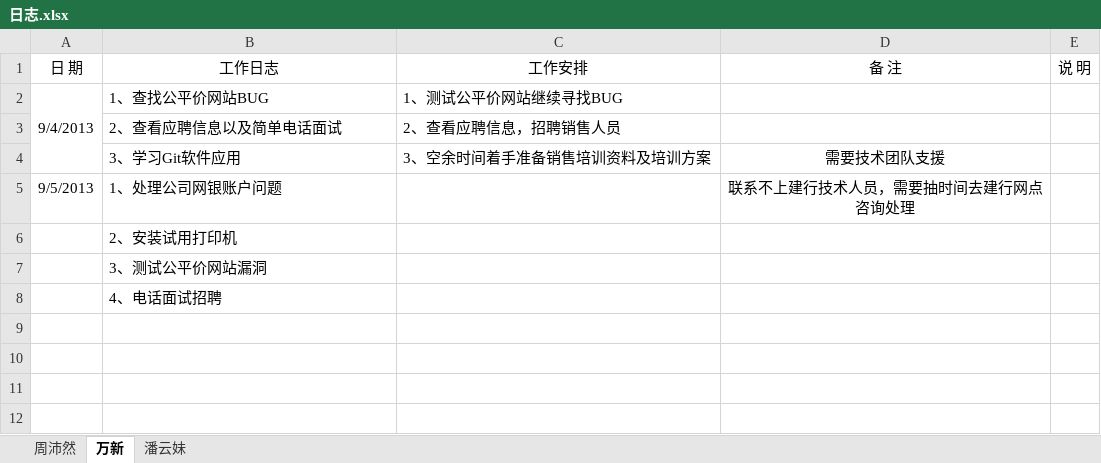
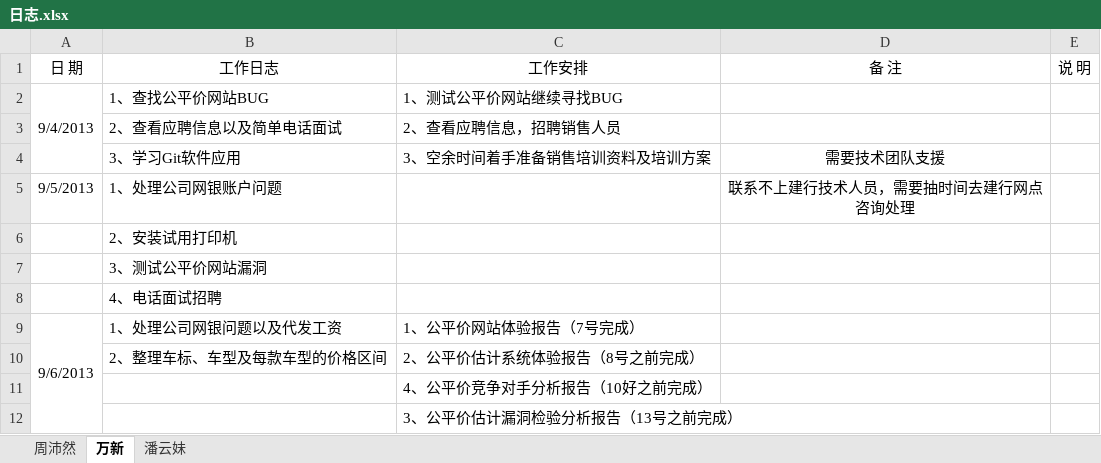
Before and after one commit to GPJxiaoshou/xiaoshou, an Excel workbook: 日志.xlsx, sheet 万新, drawn as a sheet; values as stored, in another font and other column widths than the file's, no borders; the diff names each change by its address in the sheet, - before the commit and + after, or states it on an @@ line.

Commit message:
万新-工作日志

```diff
--- a/日志.xlsx (sheet 万新)
+++ b/日志.xlsx (sheet 万新)
+row 9: 9/6/2013 | 1、处理公司网银问题以及代发工资 | 1、公平价网站体验报告（7号完成）
+row 10:  | 2、整理车标、车型及每款车型的价格区间 | 2、公平价估计系统体验报告（8号之前完成）
+row 11:  |  | 4、公平价竞争对手分析报告（10好之前完成）
+row 12:  |  | 3、公平价估计漏洞检验分析报告（13号之前完成）
```
